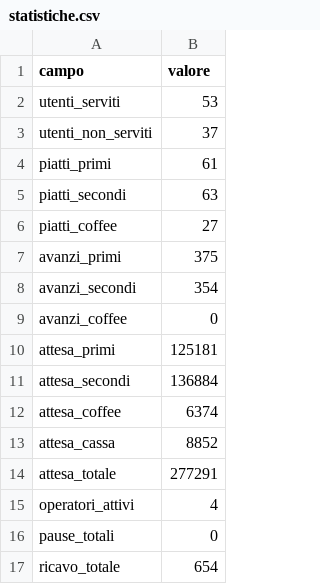
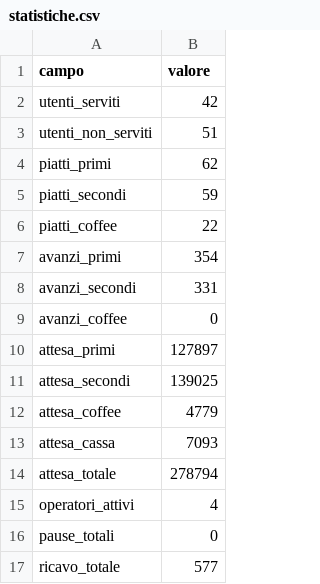
Before and after one commit to soniaxhepa/SO-25-26-mensa, a CSV file: statistiche.csv, drawn as a sheet.

```diff
--- a/statistiche.csv
+++ b/statistiche.csv
@@ -1,17 +1,17 @@
 campo,valore
-utenti_serviti,53
-utenti_non_serviti,37
-piatti_primi,61
-piatti_secondi,63
-piatti_coffee,27
-avanzi_primi,375
-avanzi_secondi,354
+utenti_serviti,42
+utenti_non_serviti,51
+piatti_primi,62
+piatti_secondi,59
+piatti_coffee,22
+avanzi_primi,354
+avanzi_secondi,331
 avanzi_coffee,0
-attesa_primi,125181
-attesa_secondi,136884
-attesa_coffee,6374
-attesa_cassa,8852
-attesa_totale,277291
+attesa_primi,127897
+attesa_secondi,139025
+attesa_coffee,4779
+attesa_cassa,7093
+attesa_totale,278794
 operatori_attivi,4
 pause_totali,0
-ricavo_totale,654
+ricavo_totale,577
```
Also changed, not shown: 3 other files.
